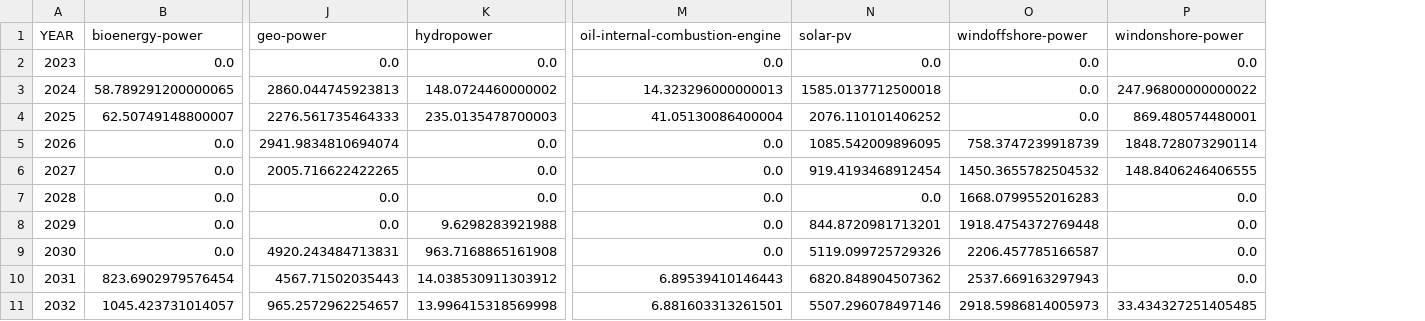
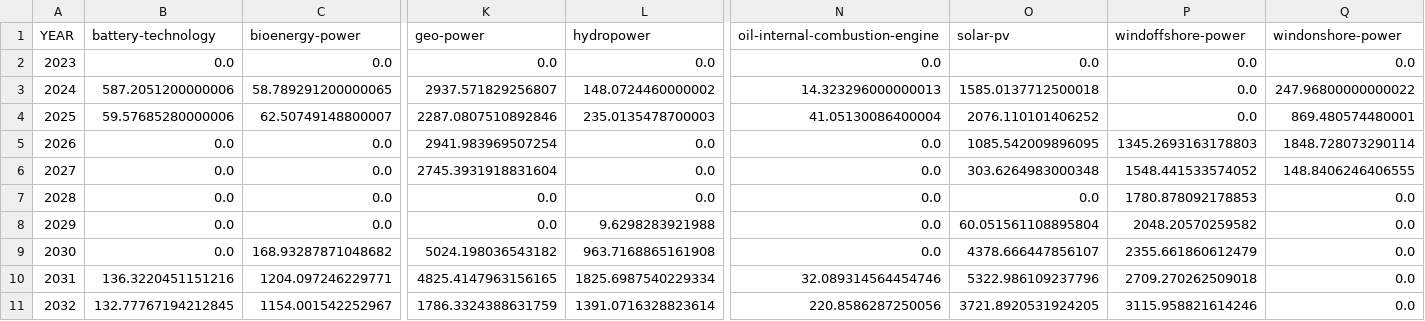
Before and after one commit to transition-zero/tza-V20, a CSV file: outputs/results/PHL/PHL-CPP/NonAnnualisedCapitalInvestmentByTechnology.csv, drawn as a sheet; only a part is shown, gaps mark what is left out; addresses are those after the commit; the diff covers the shown part only; the diff names each change by its address in the sheet, - before the commit and + after, or states it on an @@ line.

```diff
--- a/outputs/results/PHL/PHL-CPP/NonAnnualisedCapitalInvestmentByTechnology.csv
+++ b/outputs/results/PHL/PHL-CPP/NonAnnualisedCapitalInvestmentByTechnology.csv
+column B (battery-technology), rows 2-11: 0.0 | 587.2051200000006 | 59.57685280000006 | 0.0 | 0.0 | 0.0 | 0.0 | 0.0 | 136.3220451151216 | 132.77767194212845
-K3 (geo-power): 2860.044745923813
+K3 (geo-power): 2937.571829256807
-K4 (geo-power): 2276.561735464333
+K4 (geo-power): 2287.0807510892846
-K5 (geo-power): 2941.9834810694074
+K5 (geo-power): 2941.983969507254
-P5 (windoffshore-power): 758.3747239918739
+P5 (windoffshore-power): 1345.2693163178803
-K6 (geo-power): 2005.716622422265
+K6 (geo-power): 2745.3931918831604
-O6 (solar-pv): 919.4193468912454
+O6 (solar-pv): 303.6264983000348
-P6 (windoffshore-power): 1450.3655782504532
+P6 (windoffshore-power): 1548.441533574052
-P7 (windoffshore-power): 1668.0799552016283
+P7 (windoffshore-power): 1780.878092178853
-O8 (solar-pv): 844.8720981713201
+O8 (solar-pv): 60.051561108895804
-P8 (windoffshore-power): 1918.4754372769448
+P8 (windoffshore-power): 2048.20570259582
-C9 (bioenergy-power): 0.0
+C9 (bioenergy-power): 168.93287871048682
-K9 (geo-power): 4920.243484713831
+K9 (geo-power): 5024.198036543182
-O9 (solar-pv): 5119.099725729326
+O9 (solar-pv): 4378.666447856107
-P9 (windoffshore-power): 2206.457785166587
+P9 (windoffshore-power): 2355.661860612479
-C10 (bioenergy-power): 823.6902979576454
+C10 (bioenergy-power): 1204.097246229771
-K10 (geo-power): 4567.71502035443
+K10 (geo-power): 4825.4147963156165
-L10 (hydropower): 14.038530911303912
+L10 (hydropower): 1825.6987540229334
-N10 (oil-internal-combustion-engine): 6.89539410146443
+N10 (oil-internal-combustion-engine): 32.089314564454746
-O10 (solar-pv): 6820.848904507362
+O10 (solar-pv): 5322.986109237796
-P10 (windoffshore-power): 2537.669163297943
+P10 (windoffshore-power): 2709.270262509018
-C11 (bioenergy-power): 1045.423731014057
+C11 (bioenergy-power): 1154.001542252967
-K11 (geo-power): 965.2572962254657
+K11 (geo-power): 1786.3324388631759
-L11 (hydropower): 13.996415318569998
+L11 (hydropower): 1391.0716328823614
-N11 (oil-internal-combustion-engine): 6.881603313261501
+N11 (oil-internal-combustion-engine): 220.8586287250056
-O11 (solar-pv): 5507.296078497146
+O11 (solar-pv): 3721.8920531924205
-P11 (windoffshore-power): 2918.5986814005973
+P11 (windoffshore-power): 3115.958821614246
-Q11 (windonshore-power): 33.434327251405485
+Q11 (windonshore-power): 0.0
```
Also changed, not shown: 87 edited cells elsewhere in this file, outputs/results/PHL/PHL-CPP/AnnualCapacityByTechnology.csv, outputs/results/PHL/PHL-CPP/AnnualGenerationByTechnology.csv, 38 other files.
